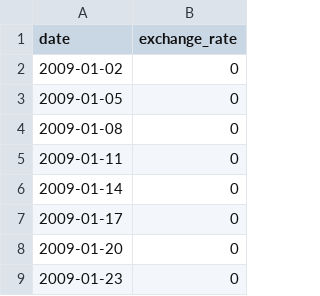
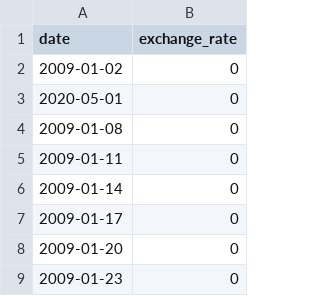
Before and after one commit to aucaland/CPP, a CSV file: CPP-09/ex00/data.csv, drawn as a sheet; only a part is shown.

```diff
--- a/CPP-09/ex00/data.csv
+++ b/CPP-09/ex00/data.csv
@@ -2,3 +2,3 @@ date,exchange_rate
 2009-01-02,0
-2009-01-05,0
+2020-05-01,0
 2009-01-08,0
```
Also changed, not shown: 8 other files.
